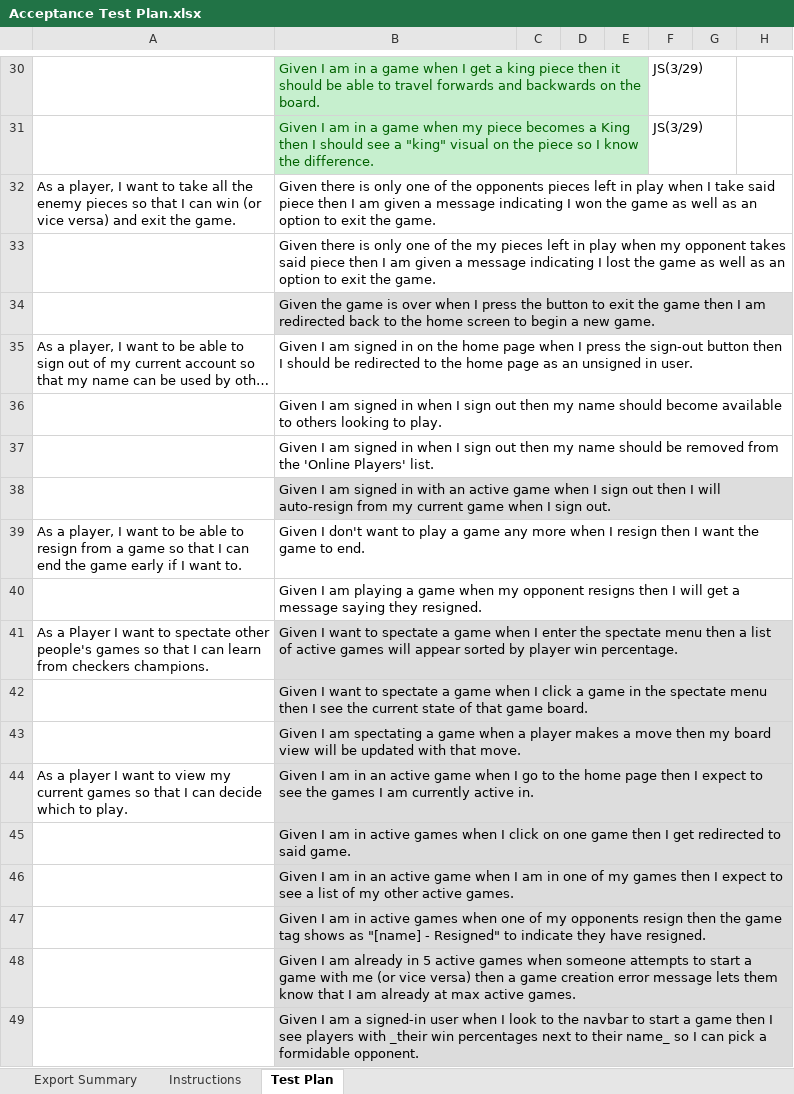
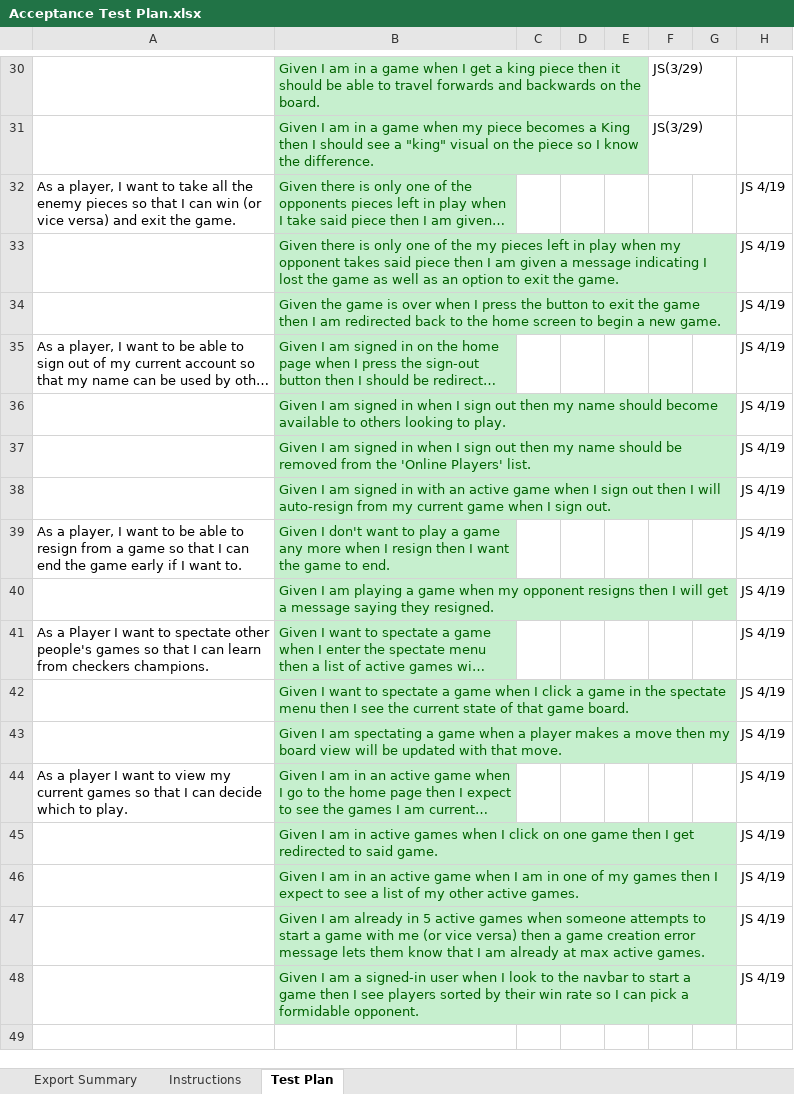
Before and after one commit to dbusdiecker/team-project-2185-swen-261-10-b, an Excel workbook: etc/Acceptance Test Plan.xlsx, sheet Test Plan, drawn as a sheet; only a part is shown, gaps mark what is left out; long unchanged cells end in …; values as stored, in another font and other column widths than the file's, no borders; conditional formats not drawn; removed rows and columns are numbered as before the commit, all else as after; the diff names each change by its address in the sheet, - before the commit and + after, or states it on an @@ line.

```diff
--- a/etc/Acceptance Test Plan.xlsx (sheet Test Plan)
+++ b/etc/Acceptance Test Plan.xlsx (sheet Test Plan)
-B32:B46 text colour: black
+B32:B46 text colour: #006100
-B32:B33 fill: none
+B32:B33 fill: #C6EFCE
-H32:H46: (empty)
+H32:H46: JS 4/19
-B35:B37 fill: none
+B35:B37 fill: #C6EFCE
-B39:B40 fill: none
+B39:B40 fill: #C6EFCE
-row 47:  | Given I am in active games when one of my opponents resign then the game tag shows as "[name] - Resigned" to indicate they have resigned.
-B47 text colour: black
+B47 text colour: #006100
-H47: (empty)
+H47: JS 4/19
-row 49:  | Given I am a signed-in user when I look to the navbar to start a game then I see players with _their win percentages next to their name_ so I can pick a formidable opponent.
+row 48:  | Given I am a signed-in user when I look to the navbar to start a game then I see players sorted by their win rate so I can pick a formidable opponent. |  |  |  |  |  | JS 4/19
```
Also changed, not shown: 1 other file.
